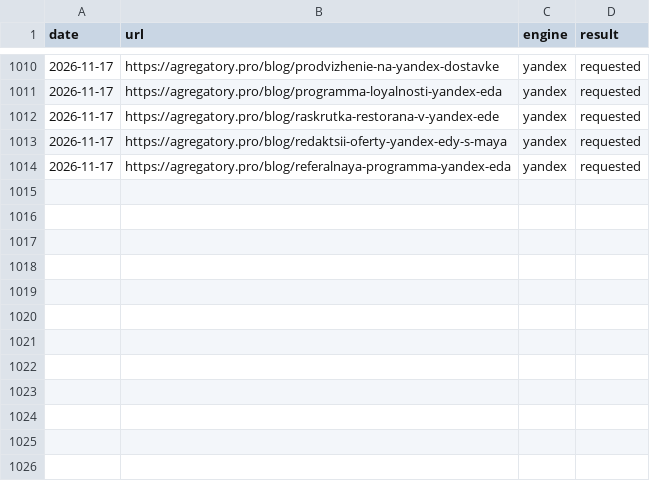
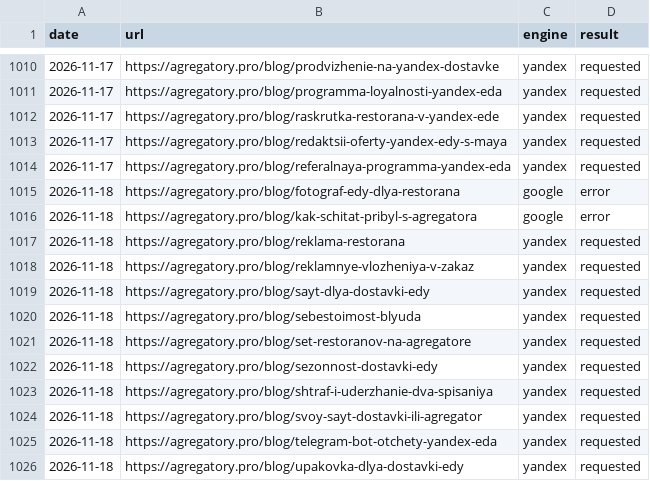
Before and after one commit to iamsitnikov-prog/food-delivery-site-10, a CSV file: seo/indexing-log.csv, drawn as a sheet; only a part is shown, gaps mark what is left out; the diff names each change by its address in the sheet, - before the commit and + after, or states it on an @@ line.

```diff
--- a/seo/indexing-log.csv
+++ b/seo/indexing-log.csv
+row 1015: 2026-11-18 | https://agregatory.pro/blog/fotograf-edy-dlya-restorana | google | error
+row 1016: 2026-11-18 | https://agregatory.pro/blog/kak-schitat-pribyl-s-agregatora | google | error
+row 1017: 2026-11-18 | https://agregatory.pro/blog/reklama-restorana | yandex | requested
+row 1018: 2026-11-18 | https://agregatory.pro/blog/reklamnye-vlozheniya-v-zakaz | yandex | requested
+row 1019: 2026-11-18 | https://agregatory.pro/blog/sayt-dlya-dostavki-edy | yandex | requested
+row 1020: 2026-11-18 | https://agregatory.pro/blog/sebestoimost-blyuda | yandex | requested
+row 1021: 2026-11-18 | https://agregatory.pro/blog/set-restoranov-na-agregatore | yandex | requested
+row 1022: 2026-11-18 | https://agregatory.pro/blog/sezonnost-dostavki-edy | yandex | requested
+row 1023: 2026-11-18 | https://agregatory.pro/blog/shtraf-i-uderzhanie-dva-spisaniya | yandex | requested
+row 1024: 2026-11-18 | https://agregatory.pro/blog/svoy-sayt-dostavki-ili-agregator | yandex | requested
+row 1025: 2026-11-18 | https://agregatory.pro/blog/telegram-bot-otchety-yandex-eda | yandex | requested
+row 1026: 2026-11-18 | https://agregatory.pro/blog/upakovka-dlya-dostavki-edy | yandex | requested
```
Also changed, not shown: 1 other file.
